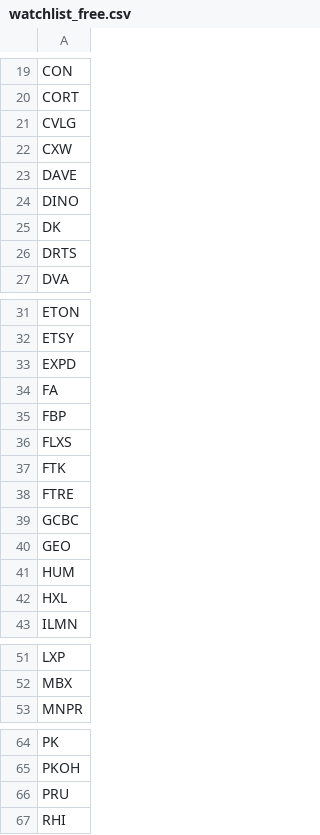
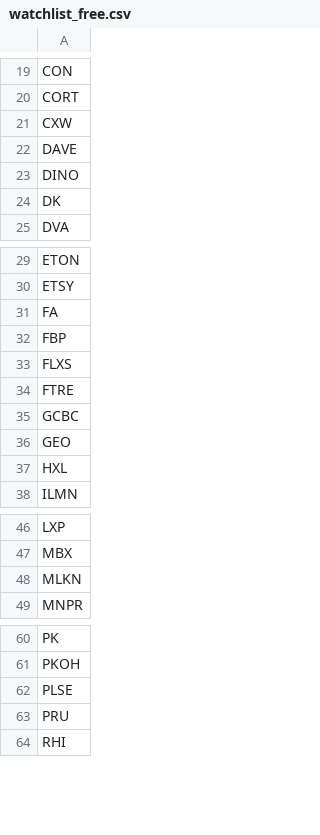
Before and after one commit to brillafresa/Momentum, a CSV file: watchlist_free.csv, drawn as a sheet; only a part is shown, gaps mark what is left out; removed rows and columns are numbered as before the commit, all else as after; the diff covers the shown part only; the diff names each change by its address in the sheet, - before the commit and + after, or states it on an @@ line.

```diff
--- a/watchlist_free.csv
+++ b/watchlist_free.csv
-row 21: CVLG
-row 26: DRTS
-row 33: EXPD
-row 37: FTK
-row 41: HUM
+row 48: MLKN
+row 62: PLSE
```
Also changed, not shown: 1 added row elsewhere in this file, screened_universe.csv, 22 other files.
